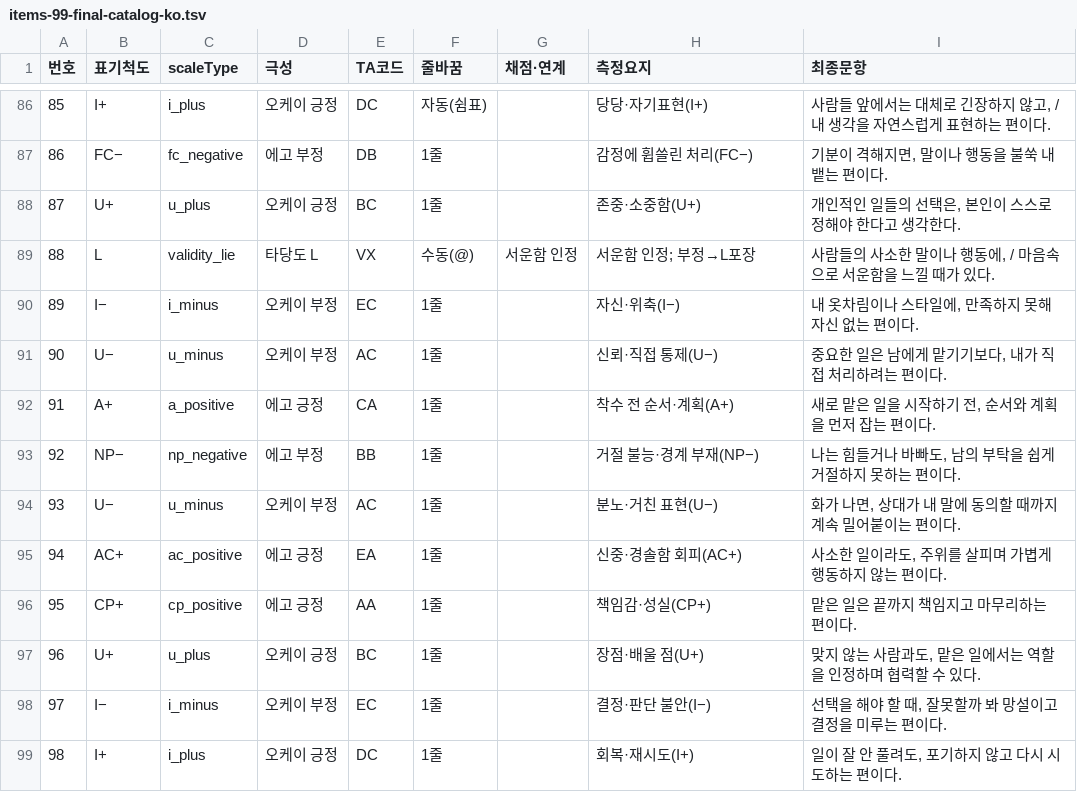
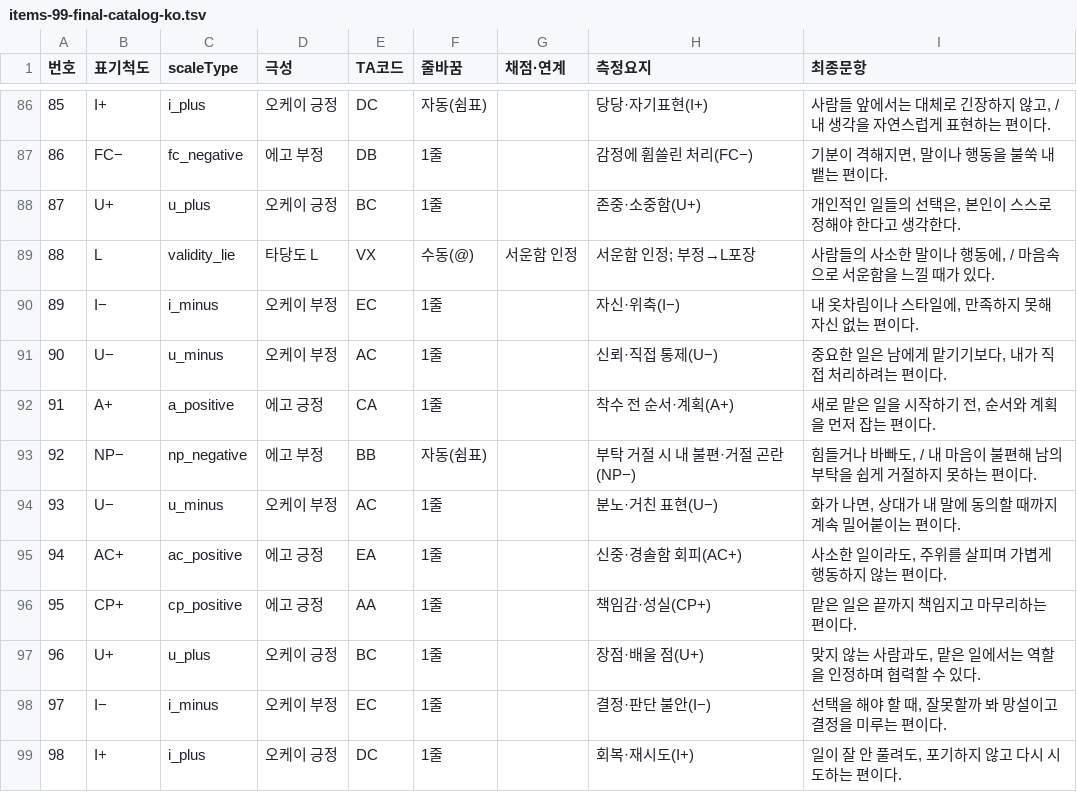
Before and after one commit to jomigata/wiz-coco, a TSV file: docs/internal-materials/ego-ok/items-99-final-catalog-ko.tsv, drawn as a sheet; only a part is shown, gaps mark what is left out.

```diff
--- a/docs/internal-materials/ego-ok/items-99-final-catalog-ko.tsv
+++ b/docs/internal-materials/ego-ok/items-99-final-catalog-ko.tsv
@@ -92,3 +92,3 @@
 91	A+	a_positive	에고 긍정	CA	1줄		착수 전 순서·계획(A+)	새로 맡은 일을 시작하기 전, 순서와 계획을 먼저 잡는 편이다.
-92	NP−	np_negative	에고 부정	BB	1줄		거절 불능·경계 부재(NP−)	나는 힘들거나 바빠도, 남의 부탁을 쉽게 거절하지 못하는 편이다.
+92	NP−	np_negative	에고 부정	BB	자동(쉼표)		부탁 거절 시 내 불편·거절 곤란(NP−)	힘들거나 바빠도, / 내 마음이 불편해 남의 부탁을 쉽게 거절하지 못하는 편이다.
 93	U−	u_minus	오케이 부정	AC	1줄		분노·거친 표현(U−)	화가 나면, 상대가 내 말에 동의할 때까지 계속 밀어붙이는 편이다.
```
Also changed, not shown: docs/internal-materials/ego-ok/items-99-source.tsv, 3 other files.
